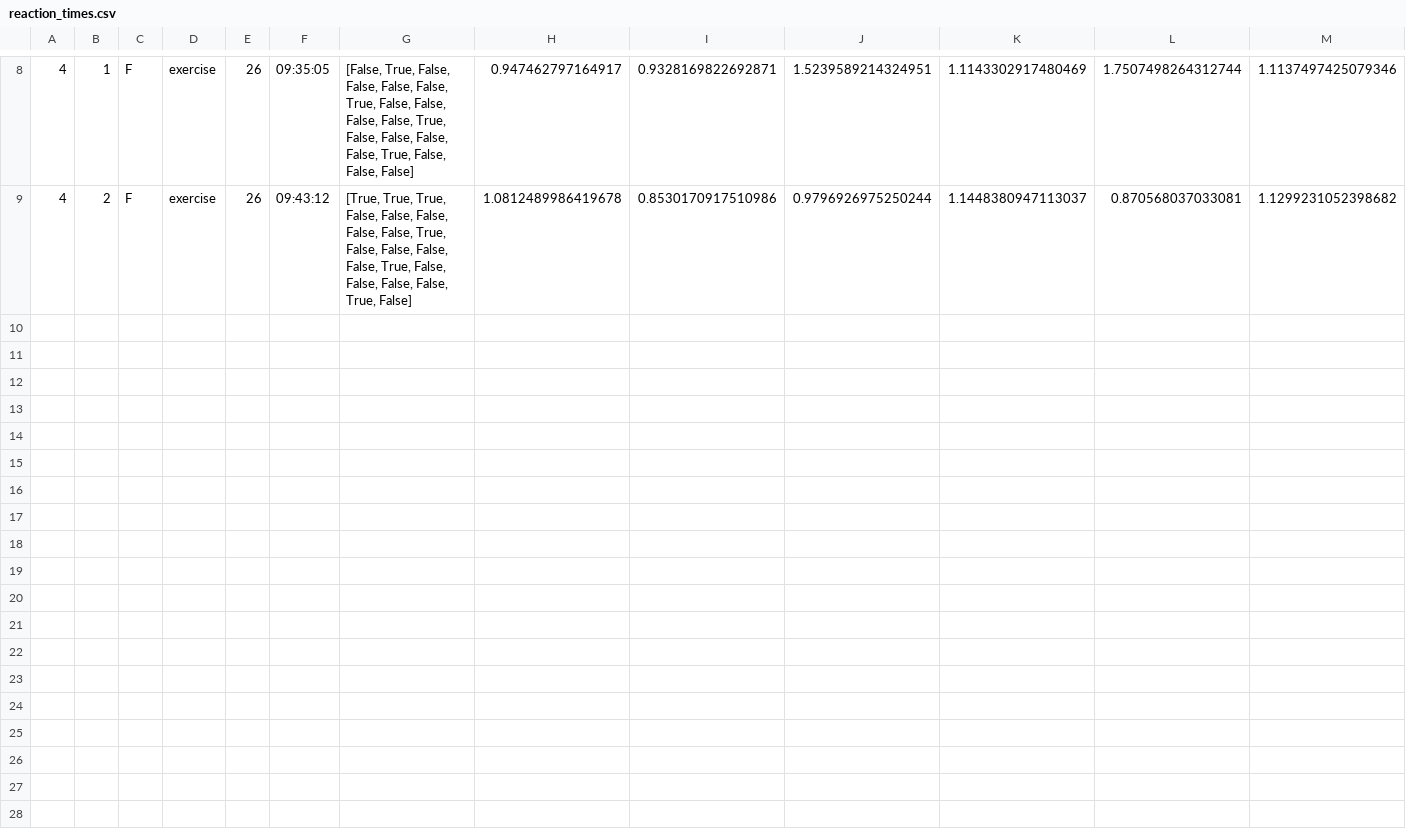
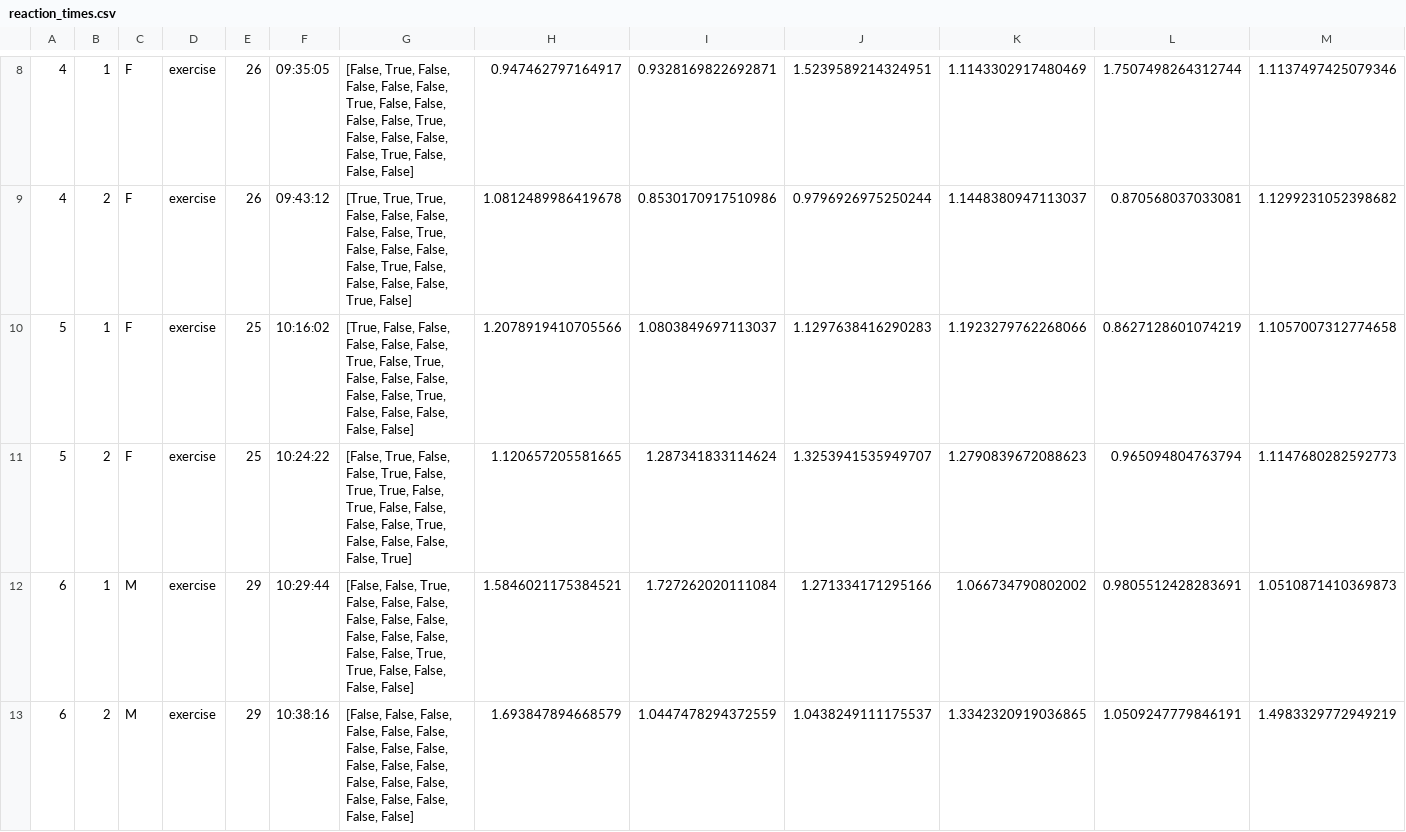
Before and after one commit to GermanButtiero/reaction_time, a CSV file: reaction_times.csv, drawn as a sheet; only a part is shown, gaps mark what is left out; rows hold the shown columns only; the diff names each change by its address in the sheet, - before the commit and + after, or states it on an @@ line.

Commit message:
data

```diff
--- a/reaction_times.csv
+++ b/reaction_times.csv
+row 10: 5 | 1 | F | exercise | 25 | 10:16:02 | [True, False, False, False, False, False, True, False, True, False, False, False, False, False, True, False, False, False, False, False] | 1.2078919410705566 | 1.0803849697113037 | 1.1297638416290283 | 1.1923279762268066 | 0.8627128601074219 | 1.1057007312774658
+row 11: 5 | 2 | F | exercise | 25 | 10:24:22 | [False, True, False, False, True, False, True, True, False, True, False, False, False, False, True, False, False, False, False, True] | 1.120657205581665 | 1.287341833114624 | 1.3253941535949707 | 1.2790839672088623 | 0.965094804763794 | 1.1147680282592773
+row 12: 6 | 1 | M | exercise | 29 | 10:29:44 | [False, False, True, False, False, False, False, False, False, False, False, False, False, False, True, True, False, False, False, False] | 1.5846021175384521 | 1.727262020111084 | 1.271334171295166 | 1.066734790802002 | 0.9805512428283691 | 1.0510871410369873
+row 13: 6 | 2 | M | exercise | 29 | 10:38:16 | [False, False, False, False, False, False, False, False, False, False, False, False, False, False, False, False, False, False, False, False] | 1.693847894668579 | 1.0447478294372559 | 1.0438249111175537 | 1.3342320919036865 | 1.0509247779846191 | 1.4983329772949219
```
